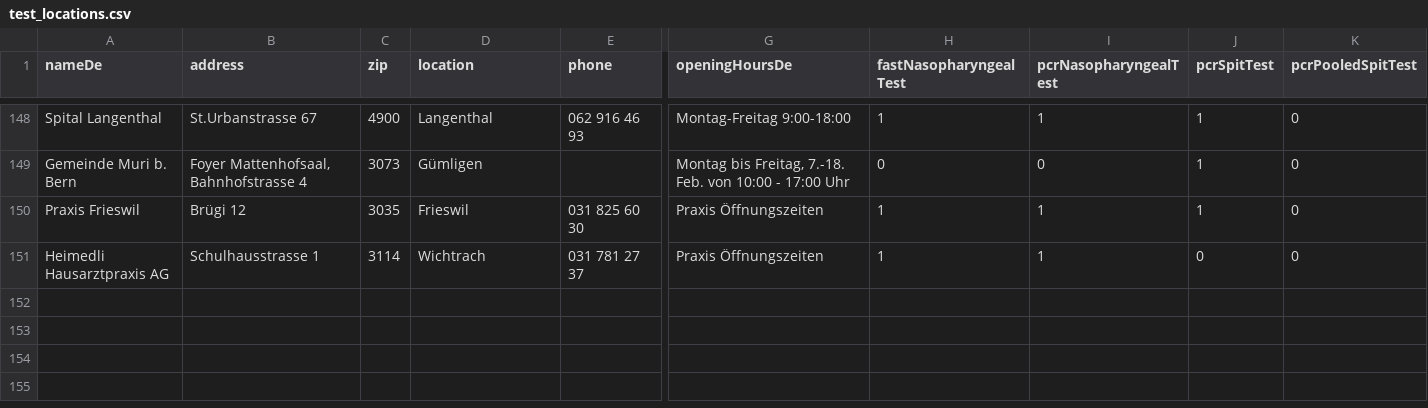
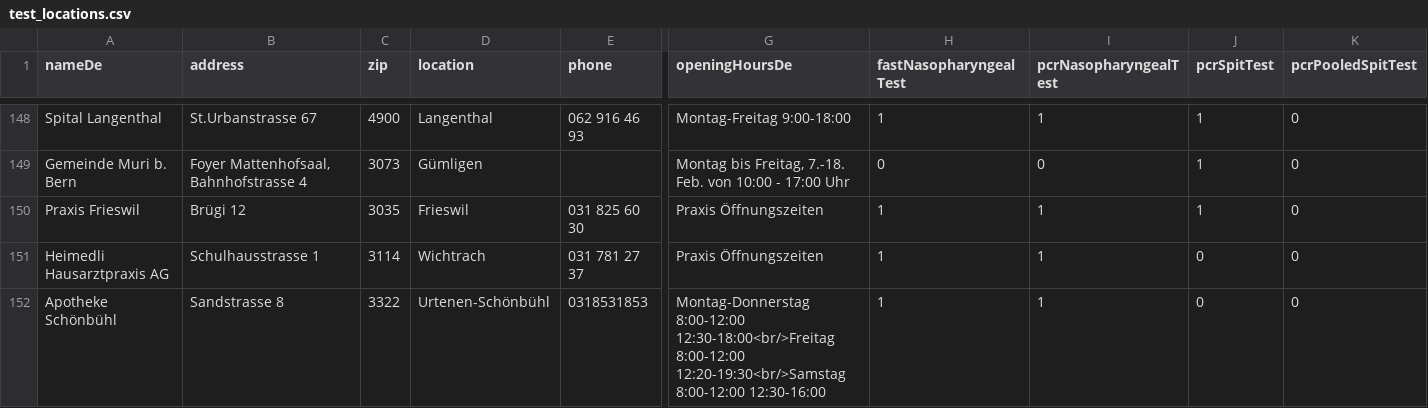
Before and after one commit to openDataBE/TestOffer, a CSV file: test_locations.csv, drawn as a sheet; only a part is shown, gaps mark what is left out; rows hold the shown columns only; the diff names each change by its address in the sheet, - before the commit and + after, or states it on an @@ line.

```diff
--- a/test_locations.csv
+++ b/test_locations.csv
+row 152: Apotheke Schönbühl | Sandstrasse 8 | 3322 | Urtenen-Schönbühl | 0318531853 | Montag-Donnerstag 8:00-12:00 12:30-18:00<br/>Freitag 8:00-12:00 12:20-19:30<br/>Samstag 8:00-12:00 12:30-16:00 | 1 | 1 | 0 | 0
```
